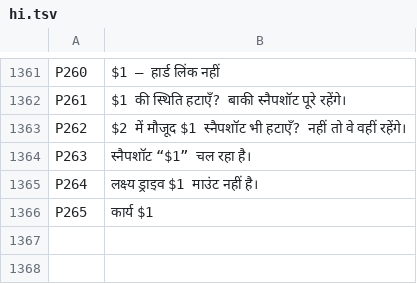
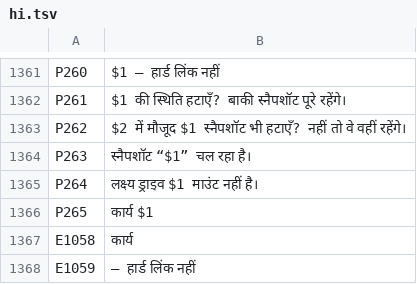
Before and after one commit to UniqueDroid/ShareOS, a TSV file: tools/i18n/hi.tsv, drawn as a sheet; only a part is shown, gaps mark what is left out.

```diff
--- a/tools/i18n/hi.tsv
+++ b/tools/i18n/hi.tsv
@@ -1366 +1366,3 @@ P264	लक्ष्य ड्राइव $1 माउंट नहीं ह
 P265	कार्य $1
+E1058	कार्य
+E1059	– हार्ड लिंक नहीं
```
Also changed, not shown: tools/i18n/ar.tsv, tools/i18n/bn.tsv, 14 other files.
